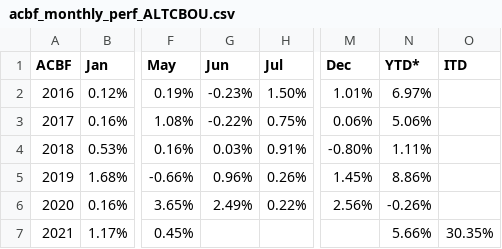
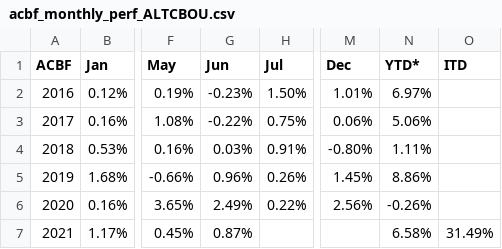
Before and after one commit to MuhmmadHamzatahir/altanawealth, a CSV file: assets/chart-data/acbf_monthly_perf_ALTCBOU.csv, drawn as a sheet; only a part is shown, gaps mark what is left out; the diff names each change by its address in the sheet, - before the commit and + after, or states it on an @@ line.

Commit message:
Upload: assets/chart-data/acbf_monthly_perf_ALTCBOU.csv

```diff
--- a/assets/chart-data/acbf_monthly_perf_ALTCBOU.csv
+++ b/assets/chart-data/acbf_monthly_perf_ALTCBOU.csv
-G7 (Jun): (empty)
+G7 (Jun): 0.87%
-N7 (YTD*): 5.66%
+N7 (YTD*): 6.58%
-O7 (ITD): 30.35%
+O7 (ITD): 31.49%
```
